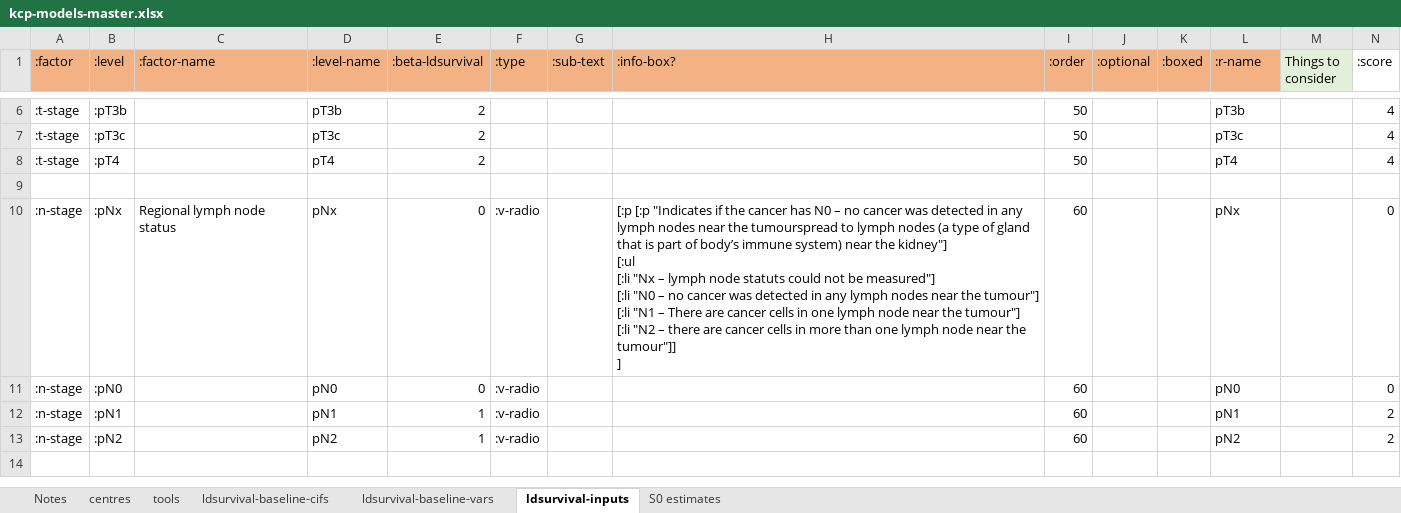
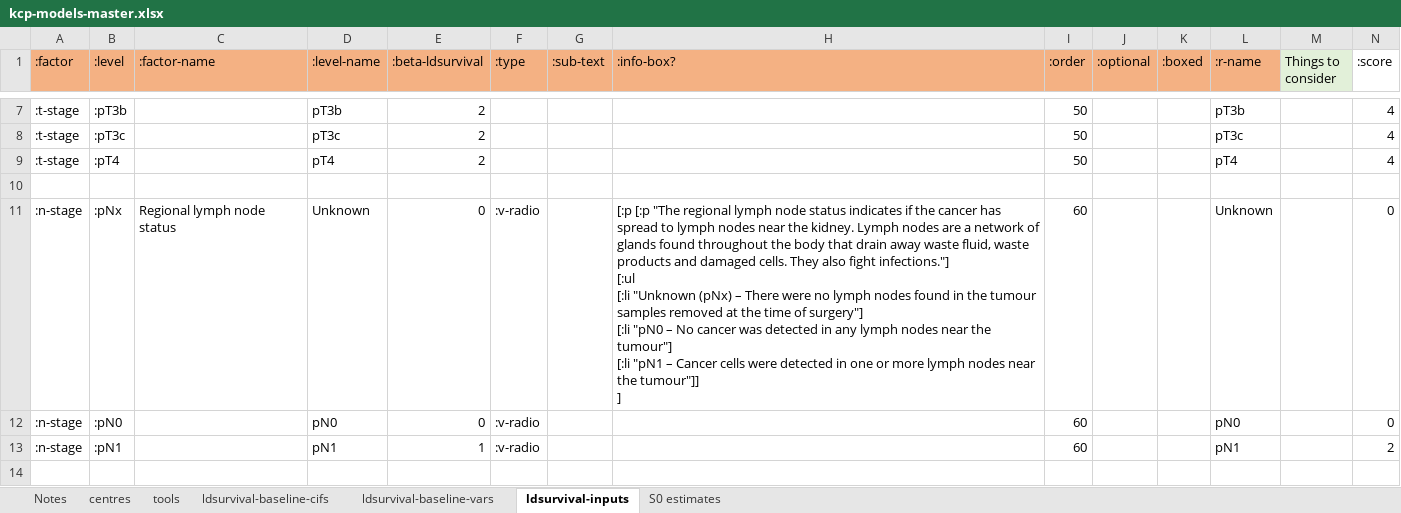
Before and after one commit to WintonCentre/kcp, an Excel workbook: resources/kcp-models-master.xlsx, sheet ldsurvival-inputs, drawn as a sheet; only a part is shown, gaps mark what is left out; values as stored, in another font and other column widths than the file's, no borders; removed rows and columns are numbered as before the commit, all else as after; ↵ is a line break in a cell; the diff covers the shown part only; the diff names each change by its address in the sheet, - before the commit and + after, or states it on an @@ line.

Commit message:
KCP-41 - updates to the model inputs remove generated folders & files from source control, remove dead code

```diff
--- a/resources/kcp-models-master.xlsx (sheet ldsurvival-inputs)
+++ b/resources/kcp-models-master.xlsx (sheet ldsurvival-inputs)
-D11 (:level-name): pNx
+D11 (:level-name): Unknown
-H11 (:info-box?): [:p [:p "Indicates if the cancer has N0 – no cancer was detected in any lymph nodes near the tumourspread to lymph nodes (a type of gland that is part of body’s immune system) near the kidney"] ↵ [:ul ↵ [:li "Nx – lymph node statuts could not be measured"] ↵ [:li "N0 – no cancer was detected in any lymph nodes near the tumour"] ↵ [:li "N1 – There are cancer cells in one lymph node near the tumour"] ↵ [:li "N2 – there are cancer cells in more than one lymph node near the…
+H11 (:info-box?): [:p [:p "The regional lymph node status indicates if the cancer has spread to lymph nodes near the kidney. Lymph nodes are a network of glands found throughout the body that drain away waste fluid, waste products and damaged cells. They also fight infections."] ↵ [:ul ↵ [:li "Unknown (pNx) – There were no lymph nodes found in the tumour samples removed at the time of surgery"] ↵ [:li "pN0 – No cancer was detected in any lymph nodes near the tumour"] ↵ [:li "pN1 – Cancer cells were detected in one or more lymph nodes near the…
-L11 (:r-name): pNx
+L11 (:r-name): Unknown
-row 13: :n-stage | :pN2 |  | pN2 | 1 | :v-radio |  |  | 60 |  |  | pN2 |  | 2
```
Also changed, not shown: 1 added row and 12 edited cells elsewhere in this sheet, 7 other files.
